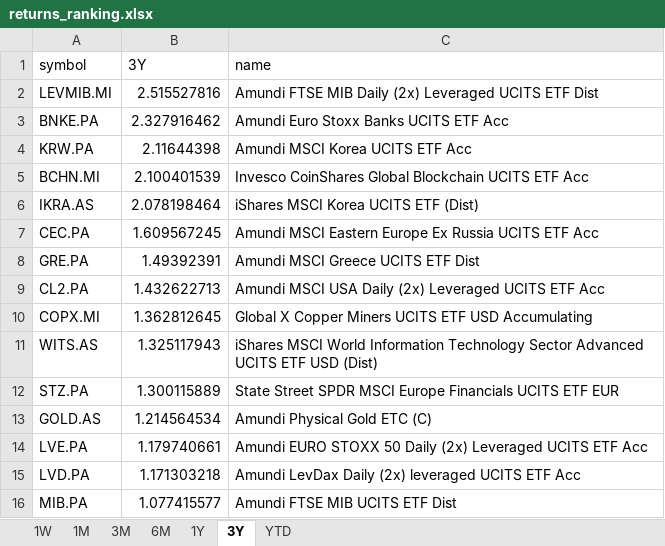
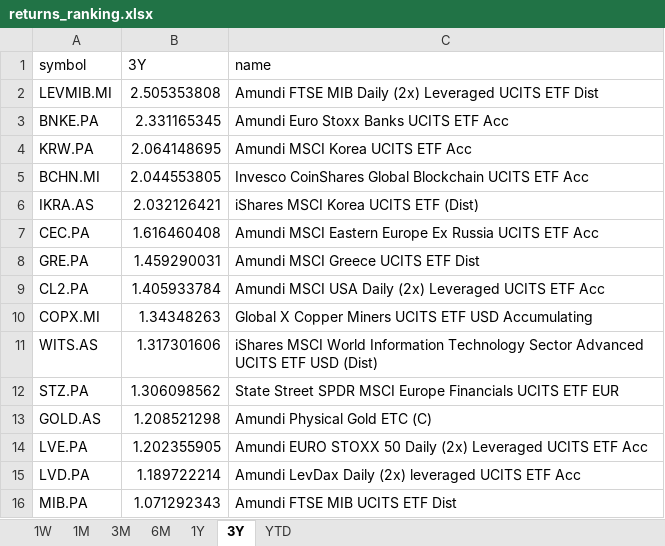
Before and after one commit to laceto/myfinance2, an Excel workbook: data/results/etf/returns_ranking.xlsx, sheet 3Y, drawn as a sheet; values as stored, in another font and other column widths than the file's, no borders; the diff names each change by its address in the sheet, - before the commit and + after, or states it on an @@ line.

```diff
--- a/data/results/etf/returns_ranking.xlsx (sheet 3Y)
+++ b/data/results/etf/returns_ranking.xlsx (sheet 3Y)
-B2 (3Y): 2.515527816
+B2 (3Y): 2.505353808
-B3 (3Y): 2.327916462
+B3 (3Y): 2.331165345
-B4 (3Y): 2.11644398
+B4 (3Y): 2.064148695
-B5 (3Y): 2.100401539
+B5 (3Y): 2.044553805
-B6 (3Y): 2.078198464
+B6 (3Y): 2.032126421
-B7 (3Y): 1.609567245
+B7 (3Y): 1.616460408
-B8 (3Y): 1.49392391
+B8 (3Y): 1.459290031
-B9 (3Y): 1.432622713
+B9 (3Y): 1.405933784
-B10 (3Y): 1.362812645
+B10 (3Y): 1.34348263
-B11 (3Y): 1.325117943
+B11 (3Y): 1.317301606
-B12 (3Y): 1.300115889
+B12 (3Y): 1.306098562
-B13 (3Y): 1.214564534
+B13 (3Y): 1.208521298
-B14 (3Y): 1.179740661
+B14 (3Y): 1.202355905
-B15 (3Y): 1.171303218
+B15 (3Y): 1.189722214
-B16 (3Y): 1.077415577
+B16 (3Y): 1.071292343
```
Also changed, not shown: sheet 1M, sheet 1W, sheet 3M, sheet 6M, sheet 1Y, sheet YTD, 2 other files.
